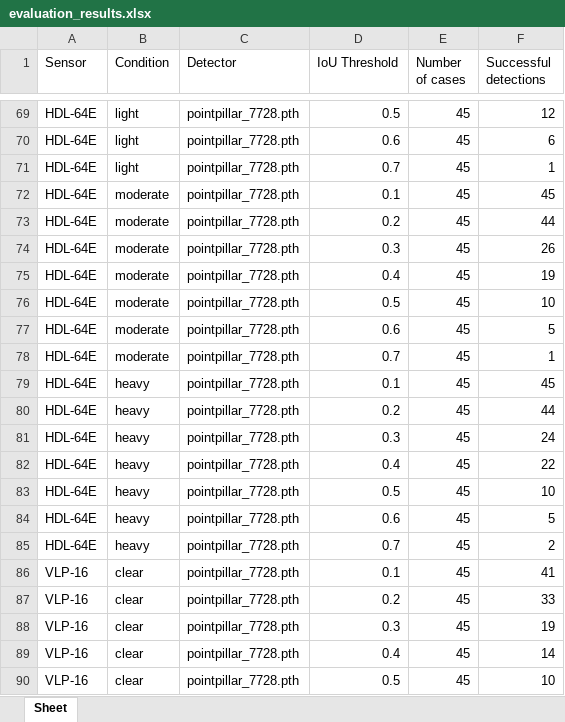
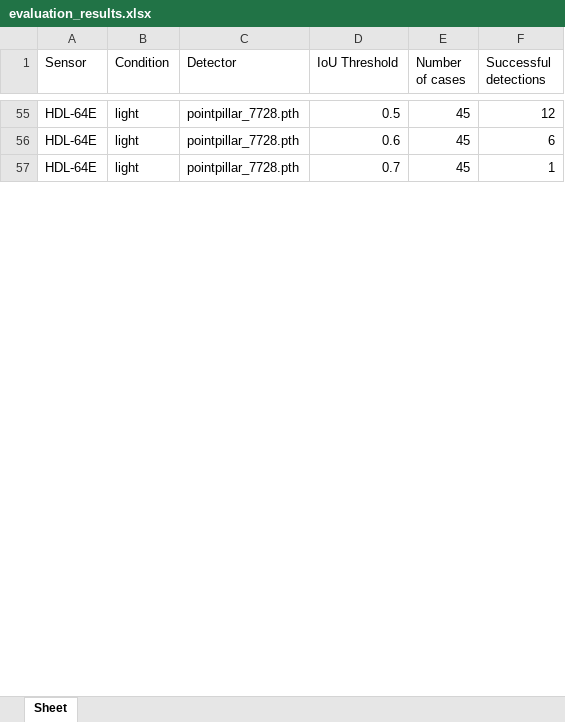
Before and after one commit to AndreiSpiru/OpenPCDet, an Excel workbook: tools/evaluation_results.xlsx, sheet Sheet, drawn as a sheet; only a part is shown, gaps mark what is left out; values as stored, in another font and other column widths than the file's, no borders; removed rows and columns are numbered as before the commit, all else as after; the diff covers the shown part only; the diff names each change by its address in the sheet, - before the commit and + after, or states it on an @@ line.

```diff
--- a/tools/evaluation_results.xlsx (sheet Sheet)
+++ b/tools/evaluation_results.xlsx (sheet Sheet)
-row 72: HDL-64E | moderate | pointpillar_7728.pth | 0.1 | 45 | 45
-row 73: HDL-64E | moderate | pointpillar_7728.pth | 0.2 | 45 | 44
-row 74: HDL-64E | moderate | pointpillar_7728.pth | 0.3 | 45 | 26
-row 75: HDL-64E | moderate | pointpillar_7728.pth | 0.4 | 45 | 19
-row 76: HDL-64E | moderate | pointpillar_7728.pth | 0.5 | 45 | 10
-row 77: HDL-64E | moderate | pointpillar_7728.pth | 0.6 | 45 | 5
-row 78: HDL-64E | moderate | pointpillar_7728.pth | 0.7 | 45 | 1
-row 79: HDL-64E | heavy | pointpillar_7728.pth | 0.1 | 45 | 45
-row 80: HDL-64E | heavy | pointpillar_7728.pth | 0.2 | 45 | 44
-row 81: HDL-64E | heavy | pointpillar_7728.pth | 0.3 | 45 | 24
-row 82: HDL-64E | heavy | pointpillar_7728.pth | 0.4 | 45 | 22
-row 83: HDL-64E | heavy | pointpillar_7728.pth | 0.5 | 45 | 10
-row 84: HDL-64E | heavy | pointpillar_7728.pth | 0.6 | 45 | 5
-row 85: HDL-64E | heavy | pointpillar_7728.pth | 0.7 | 45 | 2
-row 86: VLP-16 | clear | pointpillar_7728.pth | 0.1 | 45 | 41
-row 87: VLP-16 | clear | pointpillar_7728.pth | 0.2 | 45 | 33
-row 88: VLP-16 | clear | pointpillar_7728.pth | 0.3 | 45 | 19
-row 89: VLP-16 | clear | pointpillar_7728.pth | 0.4 | 45 | 14
-row 90: VLP-16 | clear | pointpillar_7728.pth | 0.5 | 45 | 10
```
Also changed, not shown: 56 added rows, 37 removed rows and 210 edited cells elsewhere in this sheet, tools/slbz.xlsx, 6 other files.
